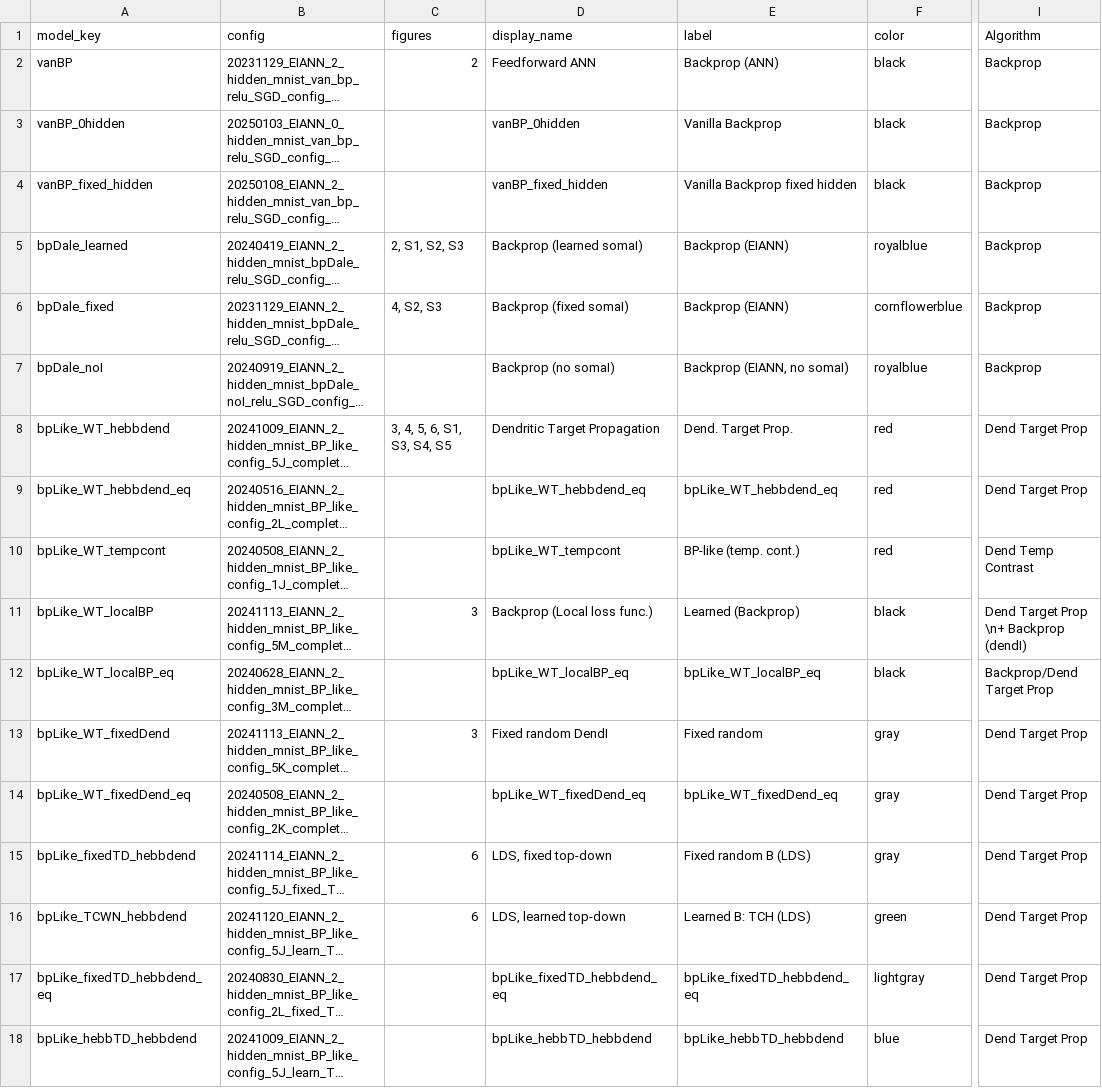
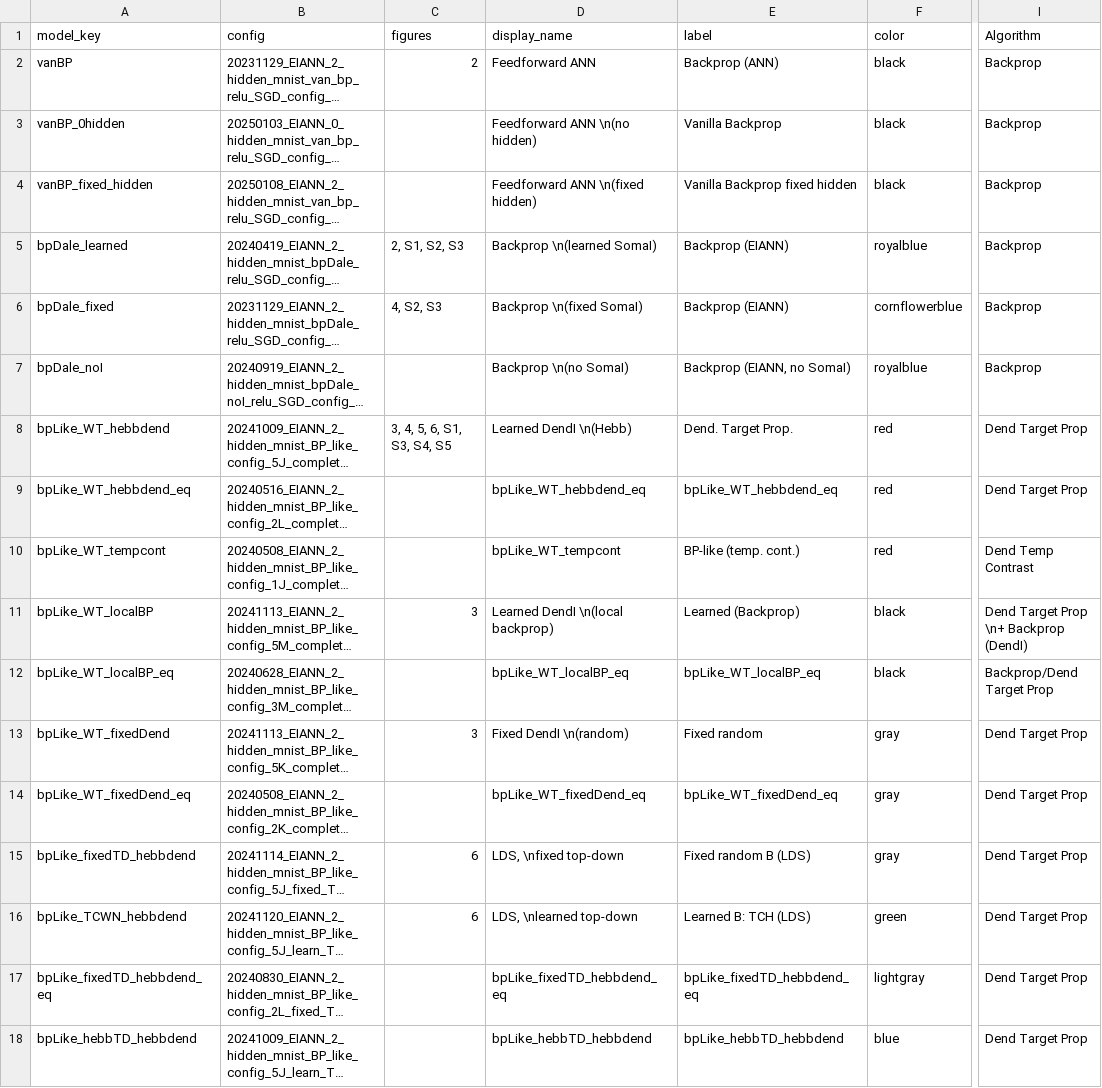
Before and after one commit to Milstein-Lab/EIANN, a CSV file: EIANN/figure_model_specs.csv, drawn as a sheet; only a part is shown, gaps mark what is left out; long unchanged cells end in …; the diff covers the shown part only; the diff names each change by its address in the sheet, - before the commit and + after, or states it on an @@ line.

Commit message:
modified hyperparams csv and reformatted tables

```diff
--- a/EIANN/figure_model_specs.csv
+++ b/EIANN/figure_model_specs.csv
-D3 (display_name): vanBP_0hidden
+D3 (display_name): Feedforward ANN \n(no hidden)
-D4 (display_name): vanBP_fixed_hidden
+D4 (display_name): Feedforward ANN \n(fixed hidden)
-D5 (display_name): Backprop (learned somaI)
+D5 (display_name): Backprop \n(learned SomaI)
-D6 (display_name): Backprop (fixed somaI)
+D6 (display_name): Backprop \n(fixed SomaI)
-D7 (display_name): Backprop (no somaI)
+D7 (display_name): Backprop \n(no SomaI)
-E7 (label): Backprop (EIANN, no somaI)
+E7 (label): Backprop (EIANN, no SomaI)
-D8 (display_name): Dendritic Target Propagation
+D8 (display_name): Learned DendI \n(Hebb)
-D11 (display_name): Backprop (Local loss func.)
+D11 (display_name): Learned DendI \n(local backprop)
-I11 (Algorithm): Dend Target Prop \n+ Backprop (dendI)
+I11 (Algorithm): Dend Target Prop \n+ Backprop (DendI)
-D13 (display_name): Fixed random DendI
+D13 (display_name): Fixed DendI \n(random)
-D15 (display_name): LDS, fixed top-down
+D15 (display_name): LDS, \nfixed top-down
-D16 (display_name): LDS, learned top-down
+D16 (display_name): LDS, \nlearned top-down
```
Also changed, not shown: 12 edited cells elsewhere in this file, 6 other files.
